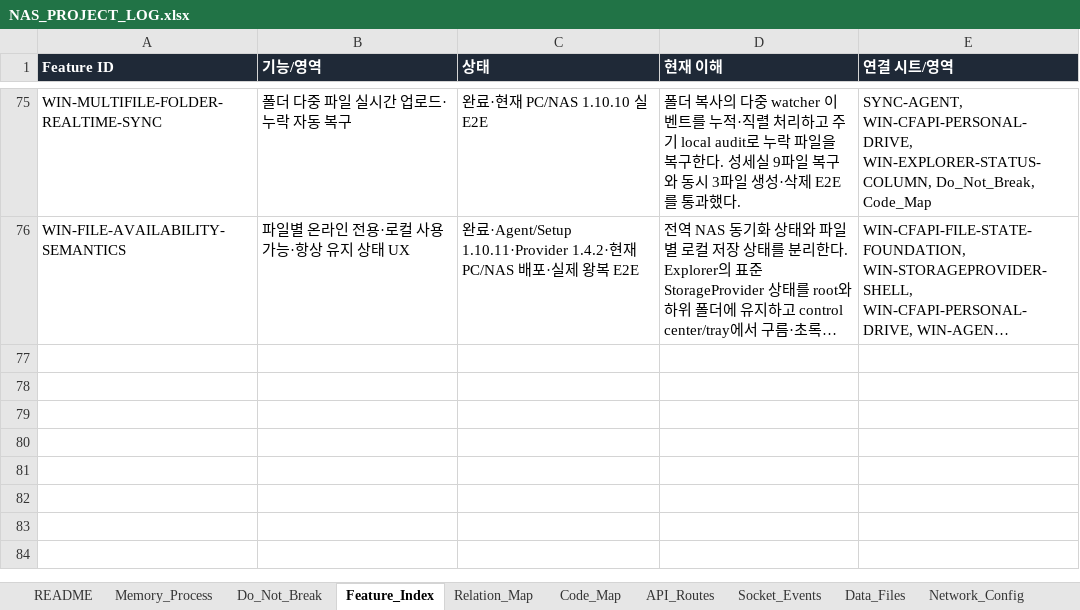
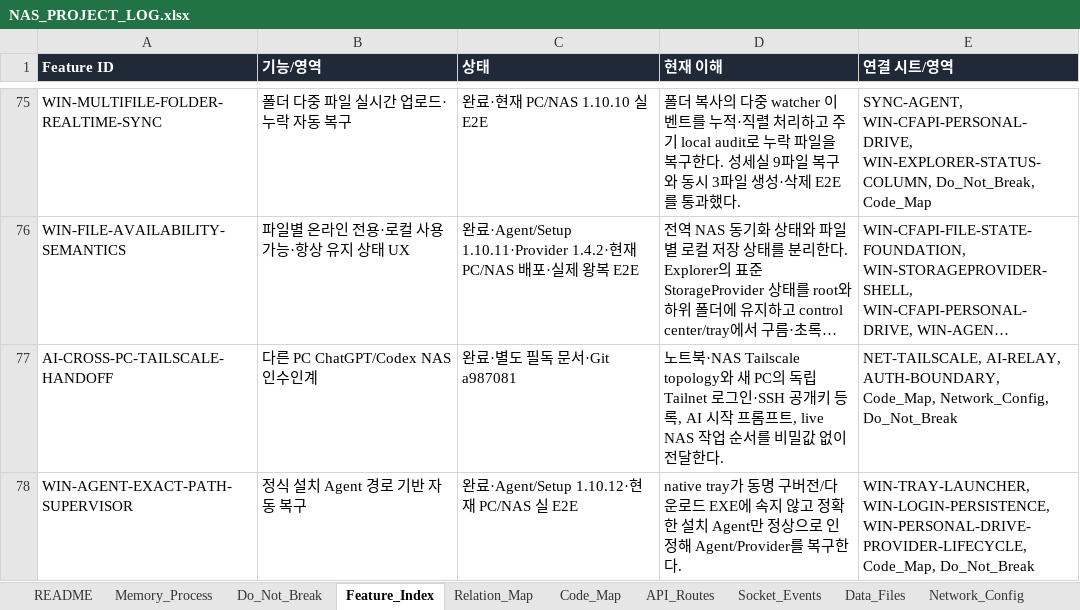
Before and after one commit to CLim020924/NAS_dev, an Excel workbook: docs/NAS_PROJECT_LOG.xlsx, sheet Feature_Index, drawn as a sheet; only a part is shown, gaps mark what is left out; long unchanged cells end in …; values as stored, in another font and other column widths than the file's, no borders; the diff names each change by its address in the sheet, - before the commit and + after, or states it on an @@ line.

Commit message:
fix: recover exact installed NAS Drive agent

```diff
--- a/docs/NAS_PROJECT_LOG.xlsx (sheet Feature_Index)
+++ b/docs/NAS_PROJECT_LOG.xlsx (sheet Feature_Index)
+row 77: AI-CROSS-PC-TAILSCALE-HANDOFF | 다른 PC ChatGPT/Codex NAS 인수인계 | 완료·별도 필독 문서·Git a987081 | 노트북·NAS Tailscale topology와 새 PC의 독립 Tailnet 로그인·SSH 공개키 등록, AI 시작 프롬프트, live NAS 작업 순서를 비밀값 없이 전달한다. | NET-TAILSCALE, AI-RELAY, AUTH-BOUNDARY, Code_Map, Network_Config, Do_Not_Break
+row 78: WIN-AGENT-EXACT-PATH-SUPERVISOR | 정식 설치 Agent 경로 기반 자동 복구 | 완료·Agent/Setup 1.10.12·현재 PC/NAS 실 E2E | native tray가 동명 구버전/다운로드 EXE에 속지 않고 정확한 설치 Agent만 정상으로 인정해 Agent/Provider를 복구한다. | WIN-TRAY-LAUNCHER, WIN-LOGIN-PERSISTENCE, WIN-PERSONAL-DRIVE-PROVIDER-LIFECYCLE, Code_Map, Do_Not_Break
```
Also changed, not shown: sheet Patch_Log, sheet Network_Config, sheet Relation_Map, sheet Do_Not_Break, sheet Code_Map, sheet Request_Archive, 7 other files.
